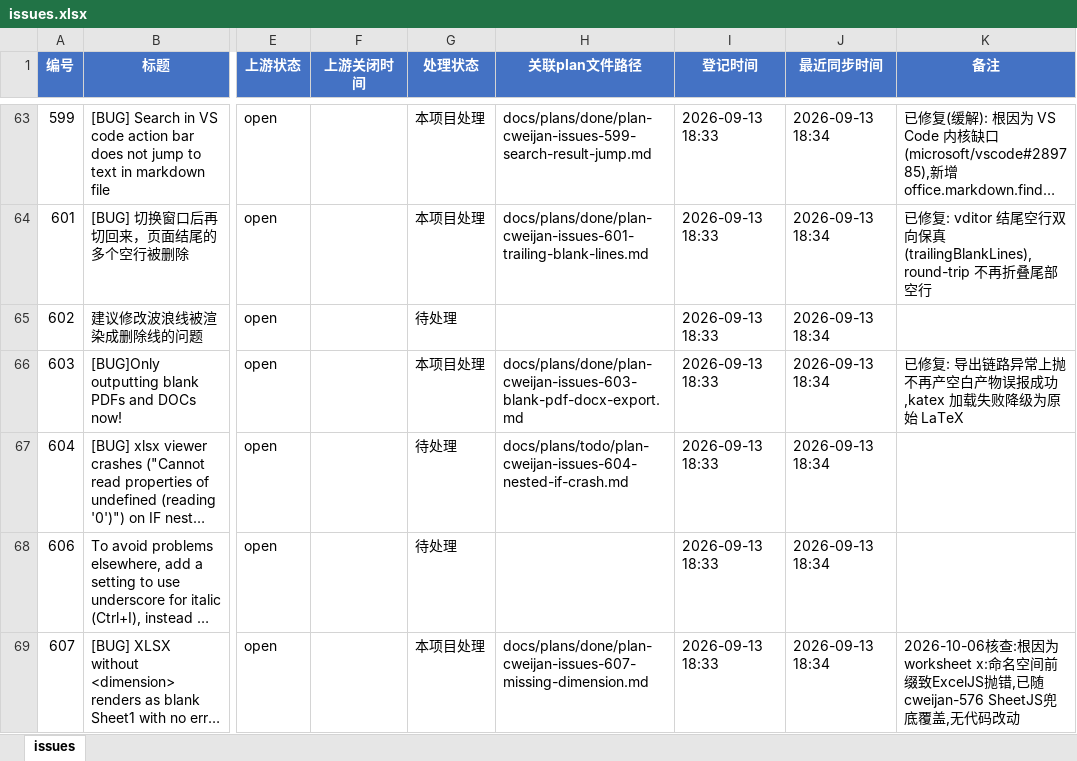
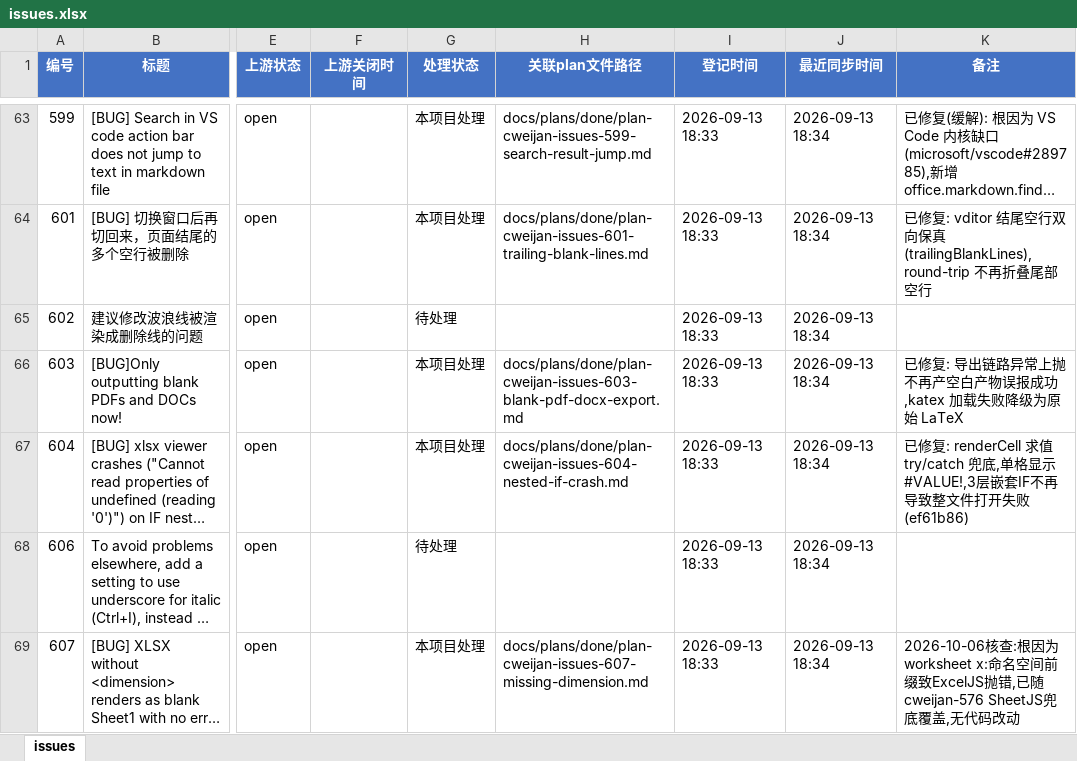
Before and after one commit to Machaing/vscode-office, an Excel workbook: docs/issues/cweijan-issues/issues.xlsx, sheet issues, drawn as a sheet; only a part is shown, gaps mark what is left out; long unchanged cells end in …; values as stored, in another font and other column widths than the file's, no borders; the diff names each change by its address in the sheet, - before the commit and + after, or states it on an @@ line.

```diff
--- a/docs/issues/cweijan-issues/issues.xlsx (sheet issues)
+++ b/docs/issues/cweijan-issues/issues.xlsx (sheet issues)
-G67 (处理状态): 待处理
+G67 (处理状态): 本项目处理
-H67 (关联plan文件路径): docs/plans/todo/plan-cweijan-issues-604-nested-if-crash.md
+H67 (关联plan文件路径): docs/plans/done/plan-cweijan-issues-604-nested-if-crash.md
-K67 (备注): (empty)
+K67 (备注): 已修复: renderCell 求值 try/catch 兜底,单格显示 #VALUE!,3层嵌套IF不再导致整文件打开失败(ef61b86)
```
Also changed, not shown: 2 other files.
